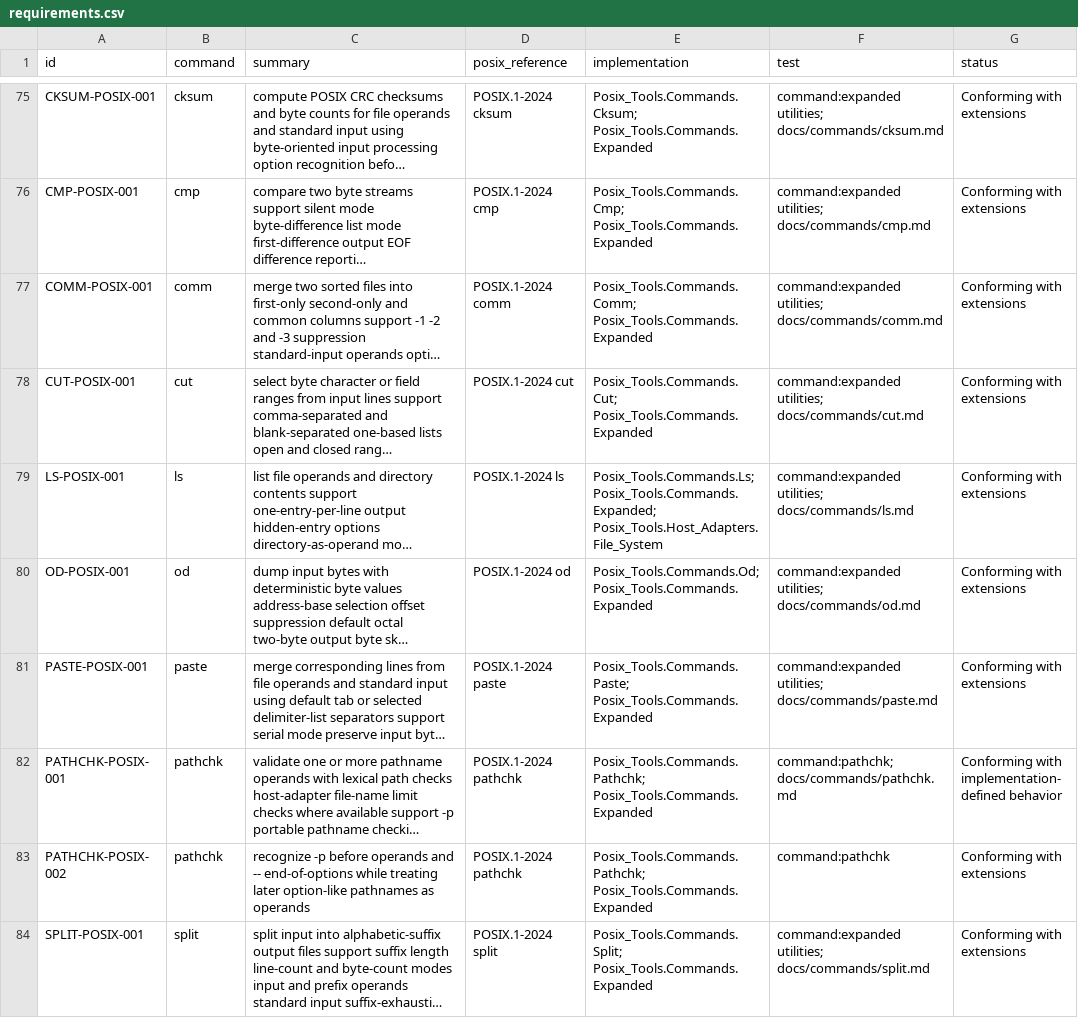
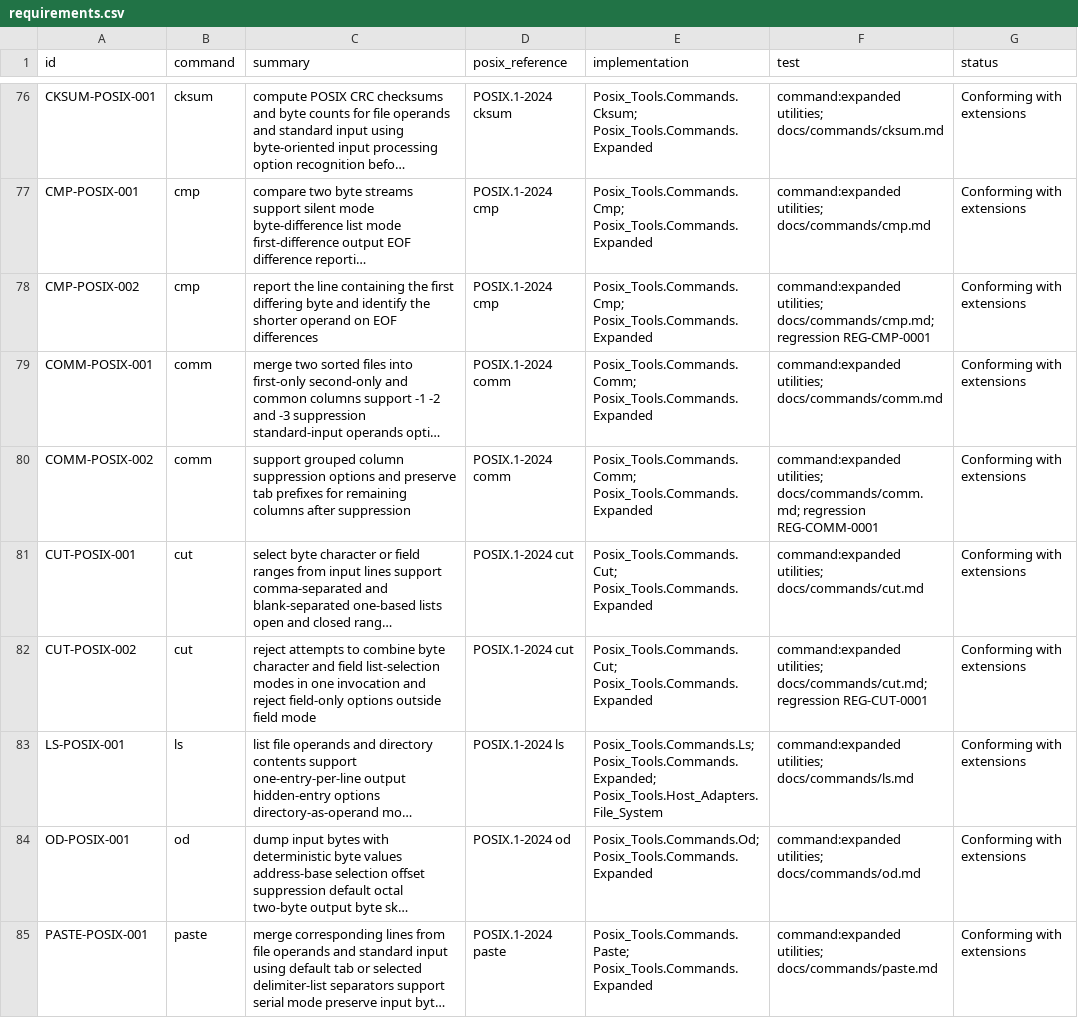
Before and after one commit to bracke/posix_tools, a CSV file: generated/requirements.csv, drawn as a sheet; only a part is shown, gaps mark what is left out; the shorter side is filled out with more unchanged rows; long unchanged cells end in …; the diff covers the shown part only; the diff names each change by its address in the sheet, - before the commit and + after, or states it on an @@ line.

Commit message:
Route host identity through command contexts

```diff
--- a/generated/requirements.csv
+++ b/generated/requirements.csv
+row 78: CMP-POSIX-002 | cmp | report the line containing the first differing byte and identify the shorter operand on EOF differences | POSIX.1-2024 cmp | Posix_Tools.Commands.Cmp; Posix_Tools.Commands.Expanded | command:expanded utilities; docs/commands/cmp.md; regression REG-CMP-0001 | Conforming with extensions
+row 80: COMM-POSIX-002 | comm | support grouped column suppression options and preserve tab prefixes for remaining columns after suppression | POSIX.1-2024 comm | Posix_Tools.Commands.Comm; Posix_Tools.Commands.Expanded | command:expanded utilities; docs/commands/comm.md; regression REG-COMM-0001 | Conforming with extensions
+row 82: CUT-POSIX-002 | cut | reject attempts to combine byte character and field list-selection modes in one invocation and reject field-only options outside field mode | POSIX.1-2024 cut | Posix_Tools.Commands.Cut; Posix_Tools.Commands.Expanded | command:expanded utilities; docs/commands/cut.md; regression REG-CUT-0001 | Conforming with extensions
```
Also changed, not shown: 3 added rows and 21 edited cells elsewhere in this file, generated/regressions.csv, 23 other files.
